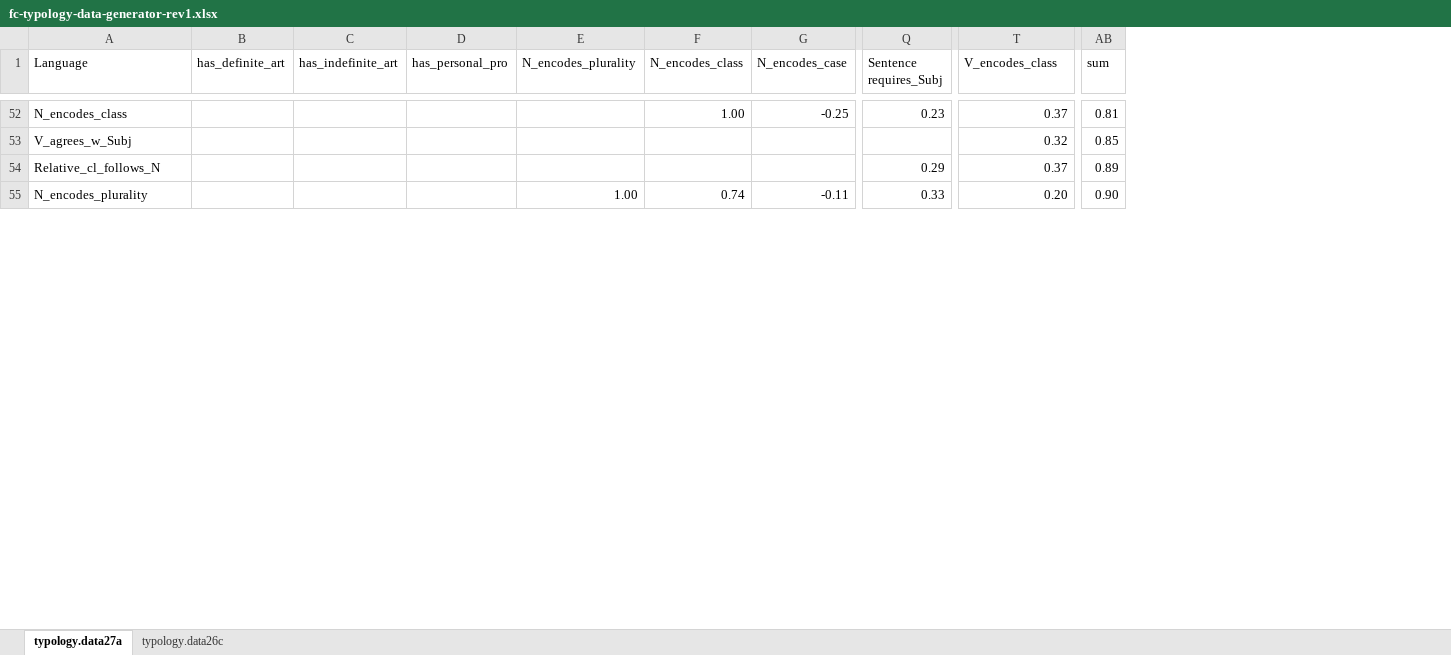
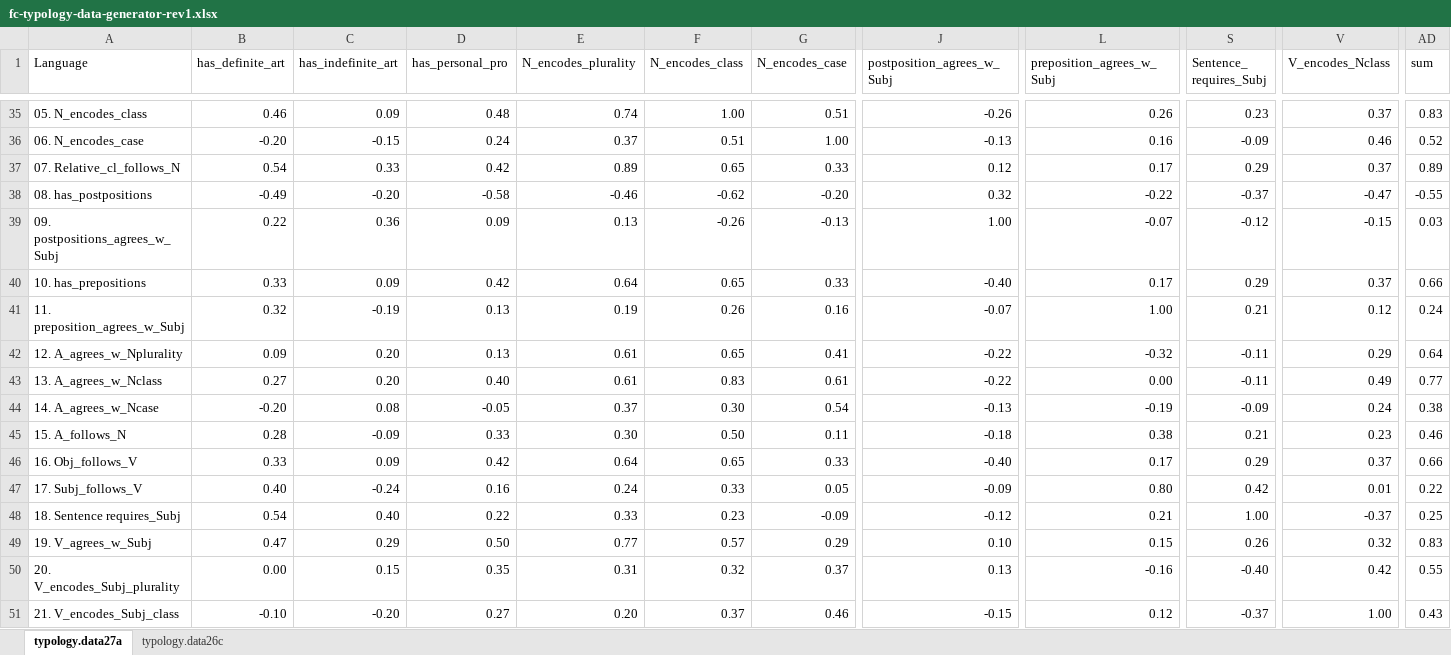
Before and after one commit to kow-k/FCA-grammar-typology, an Excel workbook: data/fc-typology-data-generator-rev1.xlsx, sheet typology.data27a, drawn as a sheet; only a part is shown, gaps mark what is left out; values as stored, in another font and other column widths than the file's, no borders; conditional formats and table styles not drawn; removed rows and columns are numbered as before the commit, all else as after; rows hold the shown columns only; the diff covers the shown part only; the diff names each change by its address in the sheet, - before the commit and + after, or states it on an @@ line.

Commit message:
Update fc-typology-data-generator-rev1.xlsx

```diff
--- a/data/fc-typology-data-generator-rev1.xlsx (sheet typology.data27a)
+++ b/data/fc-typology-data-generator-rev1.xlsx (sheet typology.data27a)
+column J (postposition_agrees_w_Subj), row 35: -0.26; row 37: 0.12
+column L (preposition_agrees_w_Subj), row 35: 0.26; row 37: 0.17
-S1: Sentence requires_Subj
+S1: Sentence_ requires_Subj
-V1: V_encodes_class
+V1: V_encodes_Nclass
-A35 (Language): N_encodes_class
+A35 (Language): 05. N_encodes_class
-B35 (has_definite_art): (empty)
+B35 (has_definite_art): 0.46
-C35 (has_indefinite_art): (empty)
+C35 (has_indefinite_art): 0.09
-D35 (has_personal_pro): (empty)
+D35 (has_personal_pro): 0.48
-E35 (N_encodes_plurality): (empty)
+E35 (N_encodes_plurality): 0.74
-G35 (N_encodes_case): -0.25
+G35 (N_encodes_case): 0.51
-AD35 (sum): 0.81
+AD35 (sum): 0.83
-row 53: V_agrees_w_Subj |  |  |  |  |  |  |  | 0.32 | 0.85
+row 36: 06. N_encodes_case | -0.20 | -0.15 | 0.24 | 0.37 | 0.51 | 1.00 | -0.13 | 0.16 | -0.09 | 0.46 | 0.52
-A37 (Language): Relative_cl_follows_N
+A37 (Language): 07. Relative_cl_follows_N
-B37 (has_definite_art): (empty)
+B37 (has_definite_art): 0.54
-C37 (has_indefinite_art): (empty)
+C37 (has_indefinite_art): 0.33
-D37 (has_personal_pro): (empty)
+D37 (has_personal_pro): 0.42
-E37 (N_encodes_plurality): (empty)
+E37 (N_encodes_plurality): 0.89
-F37 (N_encodes_class): (empty)
+F37 (N_encodes_class): 0.65
-G37 (N_encodes_case): (empty)
+G37 (N_encodes_case): 0.33
-row 55: N_encodes_plurality |  |  |  | 1.00 | 0.74 | -0.11 | 0.33 | 0.20 | 0.90
+row 38: 08. has_postpositions | -0.49 | -0.20 | -0.58 | -0.46 | -0.62 | -0.20 | 0.32 | -0.22 | -0.37 | -0.47 | -0.55
+row 39: 09. postpositions_agrees_w_Subj | 0.22 | 0.36 | 0.09 | 0.13 | -0.26 | -0.13 | 1.00 | -0.07 | -0.12 | -0.15 | 0.03
+row 40: 10. has_prepositions | 0.33 | 0.09 | 0.42 | 0.64 | 0.65 | 0.33 | -0.40 | 0.17 | 0.29 | 0.37 | 0.66
+row 41: 11. preposition_agrees_w_Subj | 0.32 | -0.19 | 0.13 | 0.19 | 0.26 | 0.16 | -0.07 | 1.00 | 0.21 | 0.12 | 0.24
+row 42: 12. A_agrees_w_Nplurality | 0.09 | 0.20 | 0.13 | 0.61 | 0.65 | 0.41 | -0.22 | -0.32 | -0.11 | 0.29 | 0.64
+row 43: 13. A_agrees_w_Nclass | 0.27 | 0.20 | 0.40 | 0.61 | 0.83 | 0.61 | -0.22 | 0.00 | -0.11 | 0.49 | 0.77
+row 44: 14. A_agrees_w_Ncase | -0.20 | 0.08 | -0.05 | 0.37 | 0.30 | 0.54 | -0.13 | -0.19 | -0.09 | 0.24 | 0.38
+row 45: 15. A_follows_N | 0.28 | -0.09 | 0.33 | 0.30 | 0.50 | 0.11 | -0.18 | 0.38 | 0.21 | 0.23 | 0.46
+row 46: 16. Obj_follows_V | 0.33 | 0.09 | 0.42 | 0.64 | 0.65 | 0.33 | -0.40 | 0.17 | 0.29 | 0.37 | 0.66
+row 47: 17. Subj_follows_V | 0.40 | -0.24 | 0.16 | 0.24 | 0.33 | 0.05 | -0.09 | 0.80 | 0.42 | 0.01 | 0.22
+row 48: 18. Sentence requires_Subj | 0.54 | 0.40 | 0.22 | 0.33 | 0.23 | -0.09 | -0.12 | 0.21 | 1.00 | -0.37 | 0.25
+row 49: 19. V_agrees_w_Subj | 0.47 | 0.29 | 0.50 | 0.77 | 0.57 | 0.29 | 0.10 | 0.15 | 0.26 | 0.32 | 0.83
+row 50: 20. V_encodes_Subj_plurality | 0.00 | 0.15 | 0.35 | 0.31 | 0.32 | 0.37 | 0.13 | -0.16 | -0.40 | 0.42 | 0.55
+row 51: 21. V_encodes_Subj_class | -0.10 | -0.20 | 0.27 | 0.20 | 0.37 | 0.46 | -0.15 | 0.12 | -0.37 | 1.00 | 0.43
```
Also changed, not shown: 12 added rows, 22 removed rows, 1 moved row and 52 edited cells elsewhere in this sheet, formulas that keep their value.
